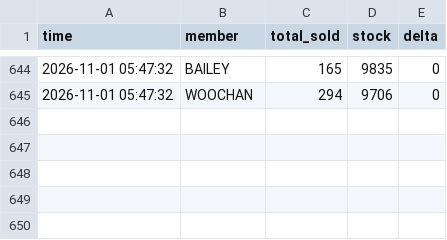
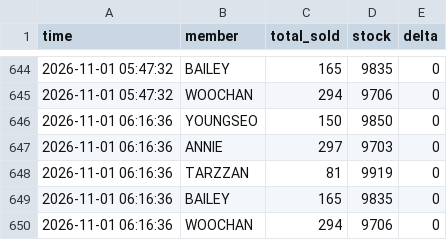
Before and after one commit to army970227-cmd/imini_adp_1108_videocall, a CSV file: imini_sales.csv, drawn as a sheet; only a part is shown, gaps mark what is left out; the diff names each change by its address in the sheet, - before the commit and + after, or states it on an @@ line.

```diff
--- a/imini_sales.csv
+++ b/imini_sales.csv
+row 646: 2026-11-01 06:16:36 | YOUNGSEO | 150 | 9850 | 0
+row 647: 2026-11-01 06:16:36 | ANNIE | 297 | 9703 | 0
+row 648: 2026-11-01 06:16:36 | TARZZAN | 81 | 9919 | 0
+row 649: 2026-11-01 06:16:36 | BAILEY | 165 | 9835 | 0
+row 650: 2026-11-01 06:16:36 | WOOCHAN | 294 | 9706 | 0
```
